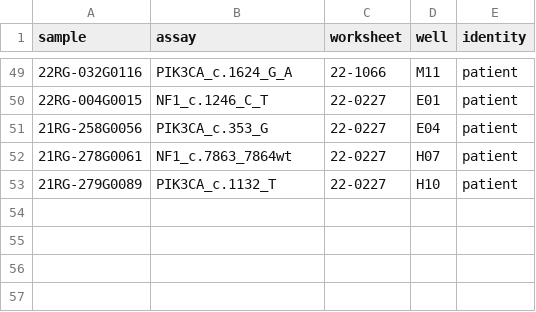
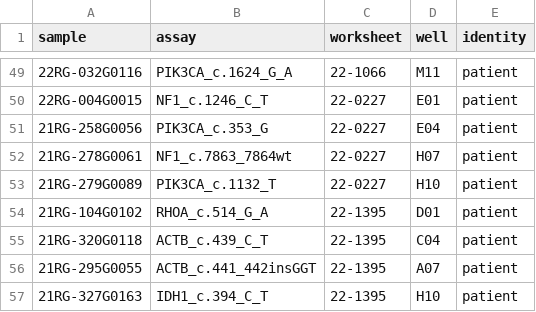
Before and after one commit to joeshaw824/ddpcr_mosaicism, a CSV file: resources/ddpcr_wells_ngs_comparison.csv, drawn as a sheet; only a part is shown, gaps mark what is left out; the diff names each change by its address in the sheet, - before the commit and + after, or states it on an @@ line.

```diff
--- a/resources/ddpcr_wells_ngs_comparison.csv
+++ b/resources/ddpcr_wells_ngs_comparison.csv
+row 54: 21RG-104G0102 | RHOA_c.514_G_A | 22-1395 | D01 | patient
+row 55: 21RG-320G0118 | ACTB_c.439_C_T | 22-1395 | C04 | patient
+row 56: 21RG-295G0055 | ACTB_c.441_442insGGT | 22-1395 | A07 | patient
+row 57: 21RG-327G0163 | IDH1_c.394_C_T | 22-1395 | H10 | patient
```
Also changed, not shown: resources/mosaicism_analysis_wells.csv, resources/mosaicism_targets.csv, 2 other files.
